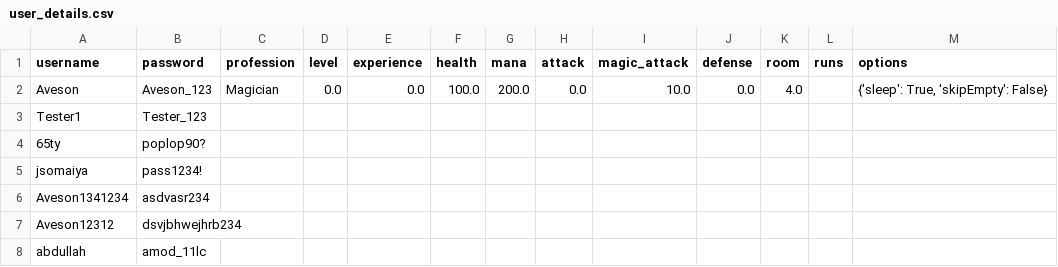
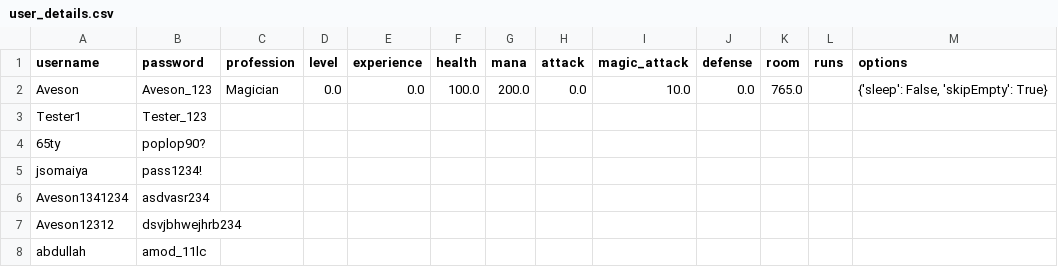
Before and after one commit to AvesonThyBot/Adventure-Game, a CSV file: adventure_game/data/user_details.csv, drawn as a sheet.

```diff
--- a/adventure_game/data/user_details.csv
+++ b/adventure_game/data/user_details.csv
@@ -1,3 +1,3 @@
 username,password,profession,level,experience,health,mana,attack,magic_attack,defense,room,runs,options
-Aveson,Aveson_123,Magician,0.0,0.0,100.0,200.0,0.0,10.0,0.0,4.0,,"{'sleep': True, 'skipEmpty': False}"
+Aveson,Aveson_123,Magician,0.0,0.0,100.0,200.0,0.0,10.0,0.0,765.0,,"{'sleep': False, 'skipEmpty': True}"
 Tester1,Tester_123,,,,,,,,,,,
```
Also changed, not shown: 2 other files.
